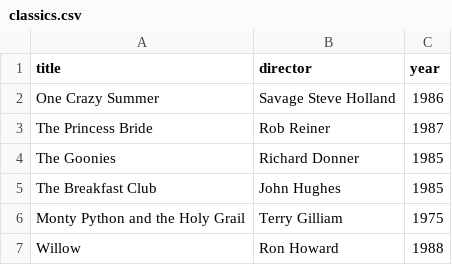
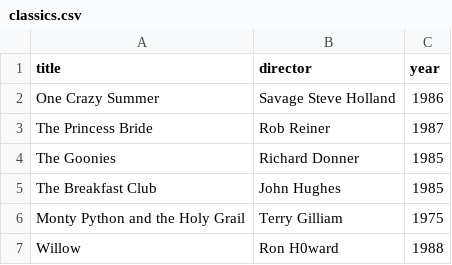
Before and after one commit to 23010287-cyber/webflyx, a CSV file: classics.csv, drawn as a sheet.

Commit message:
K: merge

```diff
--- a/classics.csv
+++ b/classics.csv
@@ -6,2 +6,2 @@ The Breakfast Club, John Hughes, 1985
 Monty Python and the Holy Grail, Terry Gilliam, 1975
-Willow, Ron Howard, 1988
+Willow, Ron H0ward, 1988
```
